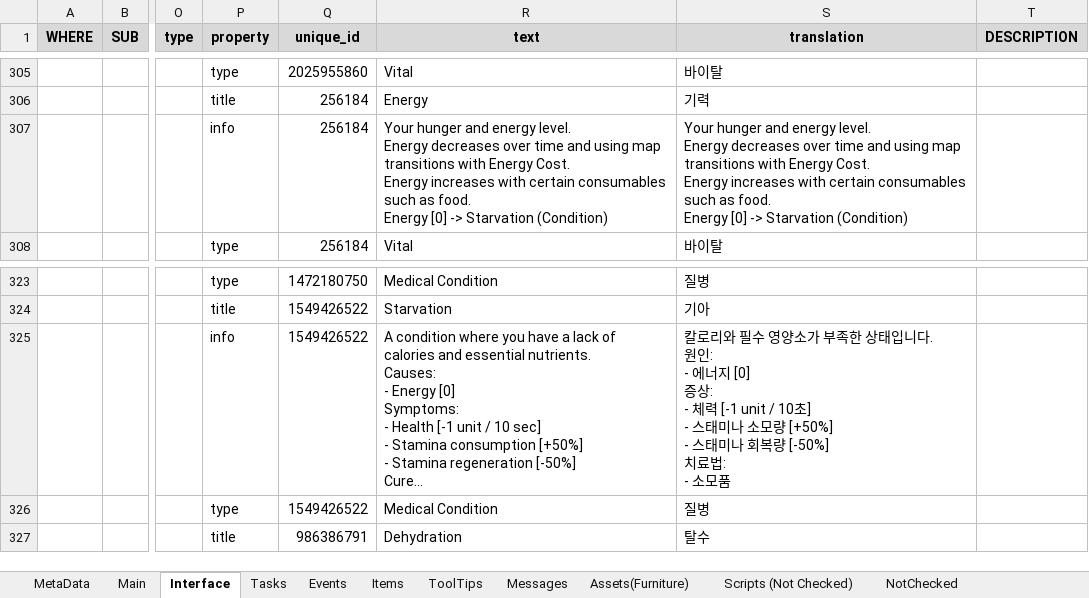
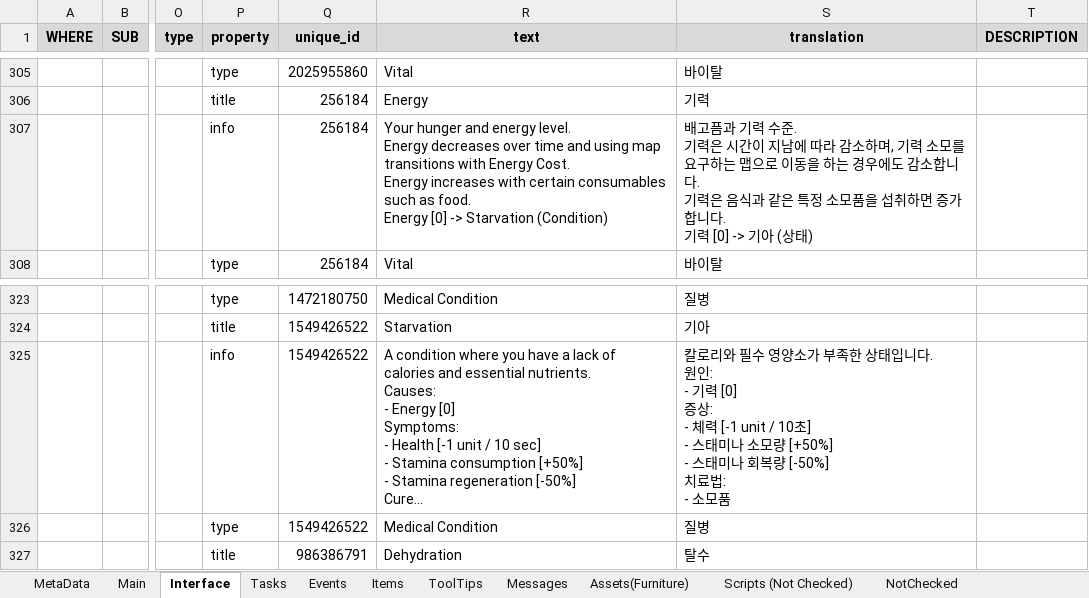
Before and after one commit to MuteJack/Trans-To-Vostok, an Excel workbook: Korean/Translation.xlsx, sheet Interface, drawn as a sheet; only a part is shown, gaps mark what is left out; long unchanged cells end in …; values as stored, in another font and other column widths than the file's, no borders; conditional formats not drawn; ↵ is a line break in a cell; the diff names each change by its address in the sheet, - before the commit and + after, or states it on an @@ line.

Commit message:
Updated some Translations

```diff
--- a/Korean/Translation.xlsx (sheet Interface)
+++ b/Korean/Translation.xlsx (sheet Interface)
-S307 (translation): Your hunger and energy level. ↵ Energy decreases over time and using map transitions with Energy Cost. ↵ Energy increases with certain consumables such as food. ↵ Energy [0] -> Starvation (Condition)
+S307 (translation): 배고픔과 기력 수준. ↵ 기력은 시간이 지남에 따라 감소하며, 기력 소모를 요구하는 맵으로 이동을 하는 경우에도 감소합니다. ↵ 기력은 음식과 같은 특정 소모품을 섭취하면 증가합니다. ↵ 기력 [0] -> 기아 (상태)
-S325 (translation): …원인: ↵ - 에너지 [0] ↵ 증상…
+S325 (translation): …원인: ↵ - 기력 [0] ↵ 증상…
```
Also changed, not shown: sheet Items, 4 other files.
